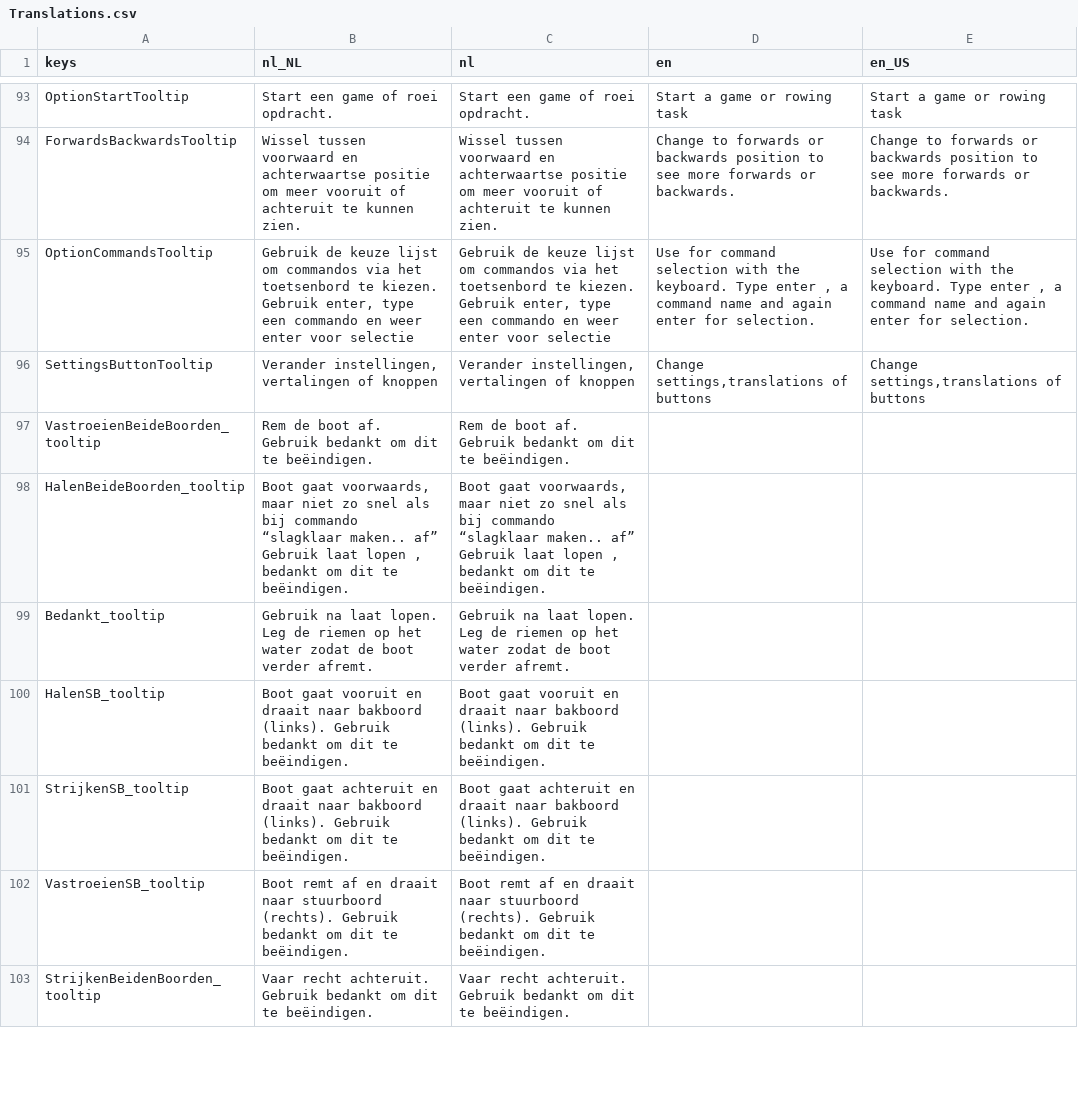
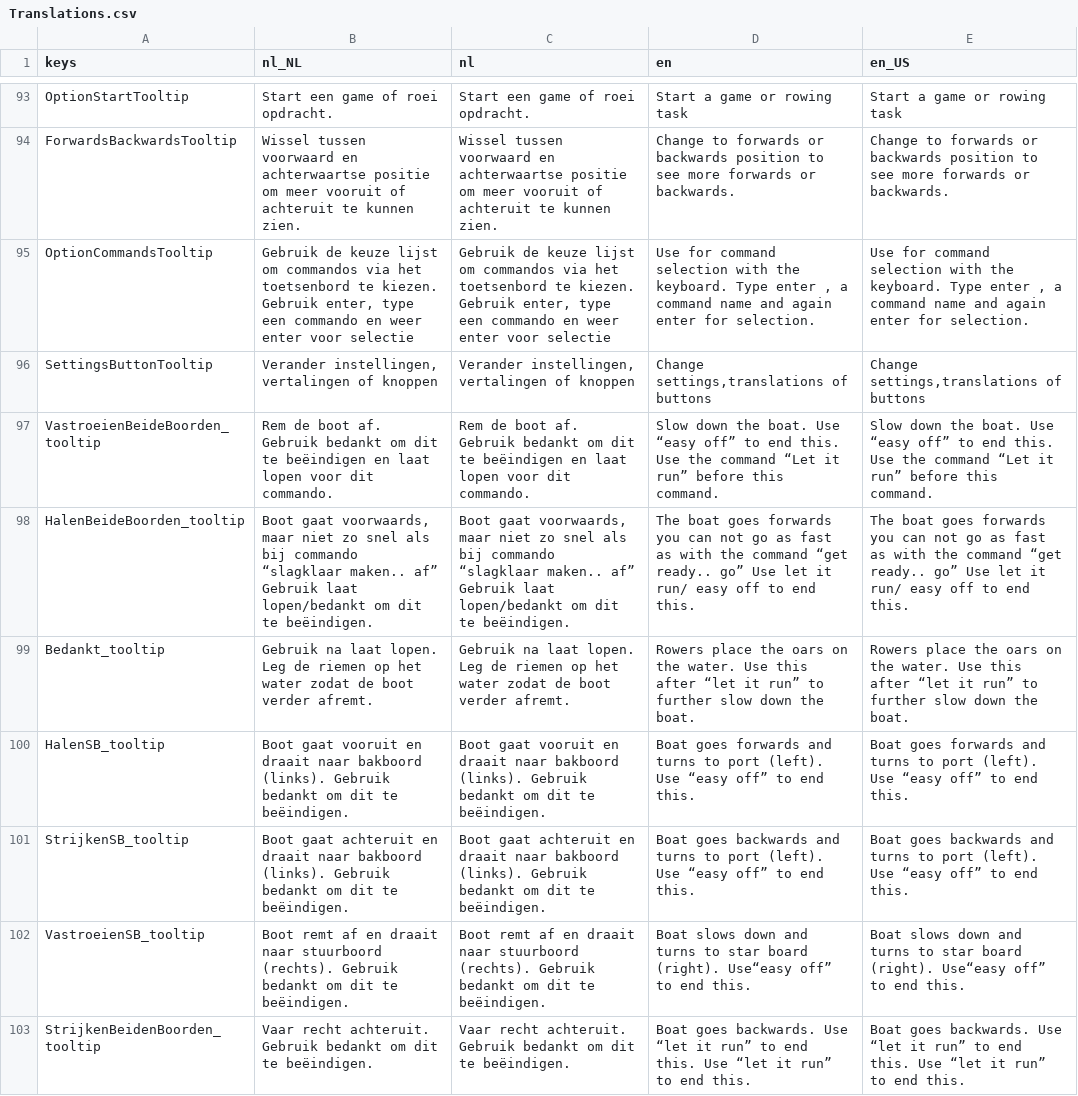
Before and after one commit to tijmenvangulik/PracticeRowingCommands, a CSV file: src/translations/Translations.csv, drawn as a sheet; only a part is shown, gaps mark what is left out; the diff covers the shown part only.

Commit message:
2.2.11 Added english translations for help texts

```diff
--- a/src/translations/Translations.csv
+++ b/src/translations/Translations.csv
@@ -96,8 +96,8 @@ OptionCommandsTooltip;Gebruik de keuze lijst om commandos via het toetsenbord te
 SettingsButtonTooltip;Verander instellingen, vertalingen of knoppen;Verander instellingen, vertalingen of knoppen;Change settings,translations of buttons;Change settings,translations of buttons
-VastroeienBeideBoorden_tooltip;Rem de boot af. Gebruik bedankt om dit te beëindigen.;Rem de boot af. Gebruik bedankt om dit te beëindigen.;;
-HalenBeideBoorden_tooltip;Boot gaat voorwaards, maar niet zo snel als bij commando “slagklaar maken.. af” Gebruik laat lopen , bedankt om dit te beëindigen.;Boot gaat voorwaards, maar niet zo snel als bij commando “slagklaar maken.. af” Gebruik laat lopen , bedankt om dit te beëindigen.;;
-Bedankt_tooltip;Gebruik na laat lopen. Leg de riemen op het water zodat de boot verder afremt.;Gebruik na laat lopen. Leg de riemen op het water zodat de boot verder afremt.;;
-HalenSB_tooltip;Boot gaat vooruit en draait naar bakboord (links). Gebruik bedankt om dit te beëindigen.;Boot gaat vooruit en draait naar bakboord (links). Gebruik bedankt om dit te beëindigen.;;
-StrijkenSB_tooltip;Boot gaat achteruit en draait naar bakboord (links). Gebruik bedankt om dit te beëindigen.;Boot gaat achteruit en draait naar bakboord (links). Gebruik bedankt om dit te beëindigen.;;
-VastroeienSB_tooltip;Boot remt af en draait naar stuurboord (rechts). Gebruik bedankt om dit te beëindigen.;Boot remt af en draait naar stuurboord (rechts). Gebruik bedankt om dit te beëindigen.;;
-StrijkenBeidenBoorden_tooltip;Vaar recht achteruit. Gebruik bedankt om dit te beëindigen.;Vaar recht achteruit. Gebruik bedankt om dit te beëindigen.;;
+VastroeienBeideBoorden_tooltip;Rem de boot af. Gebruik bedankt om dit te beëindigen en laat lopen voor dit commando.;Rem de boot af. Gebruik bedankt om dit te beëindigen en laat lopen voor dit commando.;Slow down the boat. Use “easy off” to end this. Use the command “Let it run” before this command.;Slow down the boat. Use “easy off” to end this. Use the command “Let it run” before this command.
+HalenBeideBoorden_tooltip;Boot gaat voorwaards, maar niet zo snel als bij commando “slagklaar maken.. af” Gebruik laat lopen/bedankt om dit te beëindigen.;Boot gaat voorwaards, maar niet zo snel als bij commando “slagklaar maken.. af” Gebruik laat lopen/bedankt om dit te beëindigen.;The boat goes forwards you can not go as fast as with the command “get ready.. go” Use let it run/ easy off to end this.;The boat goes forwards you can not go as fast as with the command “get ready.. go” Use let it run/ easy off to end this.
+Bedankt_tooltip;Gebruik na laat lopen. Leg de riemen op het water zodat de boot verder afremt.;Gebruik na laat lopen. Leg de riemen op het water zodat de boot verder afremt.;Rowers place the oars on the water. Use this after “let it run” to further slow down the boat.;Rowers place the oars on the water. Use this after “let it run” to further slow down the boat.
+HalenSB_tooltip;Boot gaat vooruit en draait naar bakboord (links). Gebruik bedankt om dit te beëindigen.;Boot gaat vooruit en draait naar bakboord (links). Gebruik bedankt om dit te beëindigen.;Boat goes forwards and turns to port (left). Use “easy off” to end this.;Boat goes forwards and turns to port (left). Use “easy off” to end this.
+StrijkenSB_tooltip;Boot gaat achteruit en draait naar bakboord (links). Gebruik bedankt om dit te beëindigen.;Boot gaat achteruit en draait naar bakboord (links). Gebruik bedankt om dit te beëindigen.;Boat goes backwards and turns to port (left). Use “easy off” to end this.;Boat goes backwards and turns to port (left). Use “easy off” to end this.
+VastroeienSB_tooltip;Boot remt af en draait naar stuurboord (rechts). Gebruik bedankt om dit te beëindigen.;Boot remt af en draait naar stuurboord (rechts). Gebruik bedankt om dit te beëindigen.;Boat slows down and turns to star board (right). Use“easy off” to end this.;Boat slows down and turns to star board (right). Use“easy off” to end this.
+StrijkenBeidenBoorden_tooltip;Vaar recht achteruit. Gebruik bedankt om dit te beëindigen.;Vaar recht achteruit. Gebruik bedankt om dit te beëindigen.;Boat goes backwards. Use “let it run” to end this. Use “let it run” to end this.;Boat goes backwards. Use “let it run” to end this. Use “let it run” to end this.
```
Also changed, not shown: 46 edited cells elsewhere in this file, 6 other files.
